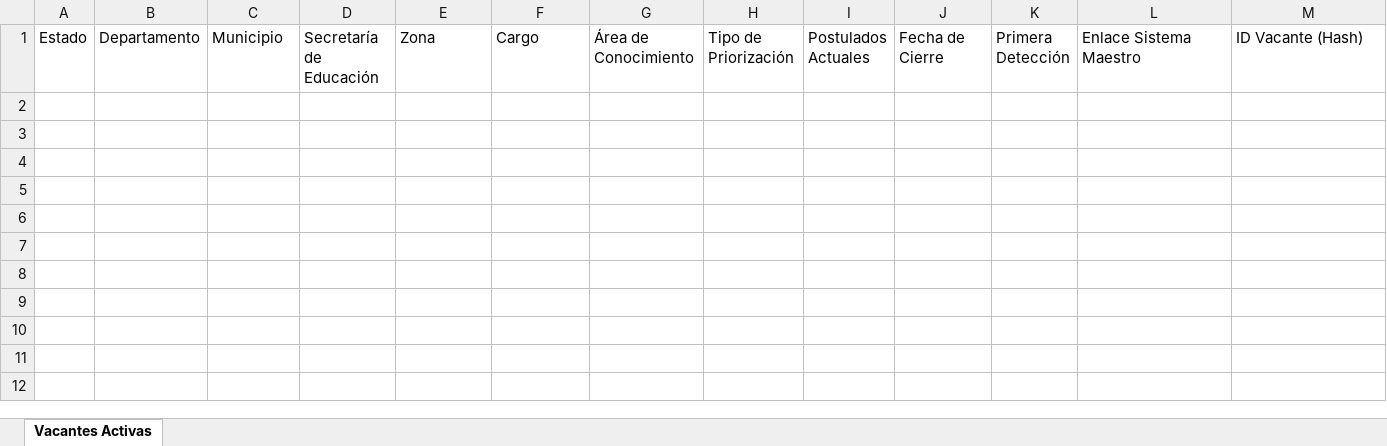
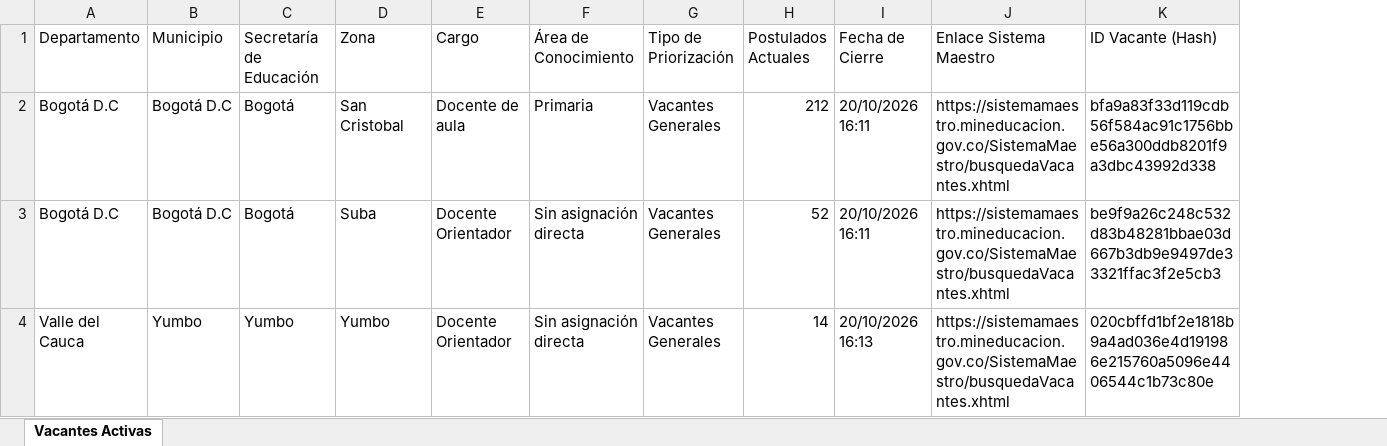
Before and after one commit to hdiaz59/sistemamaestro, an Excel workbook: data/exportaciones/vacantes_actuales.xlsx, sheet Vacantes Activas, drawn as a sheet; values as stored, in another font and other column widths than the file's, no borders; removed rows and columns are numbered as before the commit, all else as after; the diff names each change by its address in the sheet, - before the commit and + after, or states it on an @@ line.

```diff
--- a/data/exportaciones/vacantes_actuales.xlsx (sheet Vacantes Activas)
+++ b/data/exportaciones/vacantes_actuales.xlsx (sheet Vacantes Activas)
-column A (Estado), empty
-column K (Primera Detección), empty
+row 2: Bogotá D.C | Bogotá D.C | Bogotá | San Cristobal | Docente de aula | Primaria | Vacantes Generales | 212 | 20/10/2026 16:11 | https://sistemamaestro.mineducacion.gov.co/SistemaMaestro/busquedaVacantes.xhtml | bfa9a83f33d119cdb56f584ac91c1756bbe56a300ddb8201f9a3dbc43992d338
+row 3: Bogotá D.C | Bogotá D.C | Bogotá | Suba | Docente Orientador | Sin asignación directa | Vacantes Generales | 52 | 20/10/2026 16:11 | https://sistemamaestro.mineducacion.gov.co/SistemaMaestro/busquedaVacantes.xhtml | be9f9a26c248c532d83b48281bbae03d667b3db9e9497de33321ffac3f2e5cb3
+row 4: Valle del Cauca | Yumbo | Yumbo | Yumbo | Docente Orientador | Sin asignación directa | Vacantes Generales | 14 | 20/10/2026 16:13 | https://sistemamaestro.mineducacion.gov.co/SistemaMaestro/busquedaVacantes.xhtml | 020cbffd1bf2e1818b9a4ad036e4d191986e215760a5096e4406544c1b73c80e
```
Also changed, not shown: data/exportaciones/historico_vacantes.xlsx, data/exportaciones/vacantes_nuevas.xlsx, 3 other files.
